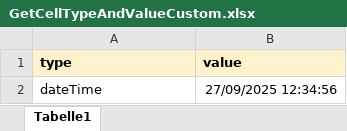
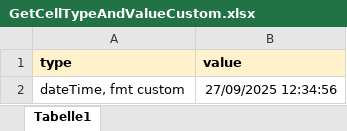
Before and after one commit to Pierlam/OpenExcelSdk, an Excel workbook: 2-Tests/OpenExcelSdk.Tests/10-Files/GetCellTypeAndValueCustom.xlsx, sheet Tabelle1, drawn as a sheet; values as stored, in another font and other column widths than the file's, no borders; the diff names each change by its address in the sheet, - before the commit and + after, or states it on an @@ line.

Commit message:
SetCellValueAndFormat inprogress

```diff
--- a/2-Tests/OpenExcelSdk.Tests/10-Files/GetCellTypeAndValueCustom.xlsx (sheet Tabelle1)
+++ b/2-Tests/OpenExcelSdk.Tests/10-Files/GetCellTypeAndValueCustom.xlsx (sheet Tabelle1)
-A2 (type): dateTime
+A2 (type): dateTime, fmt custom
```
Also changed, not shown: 8 other files.
